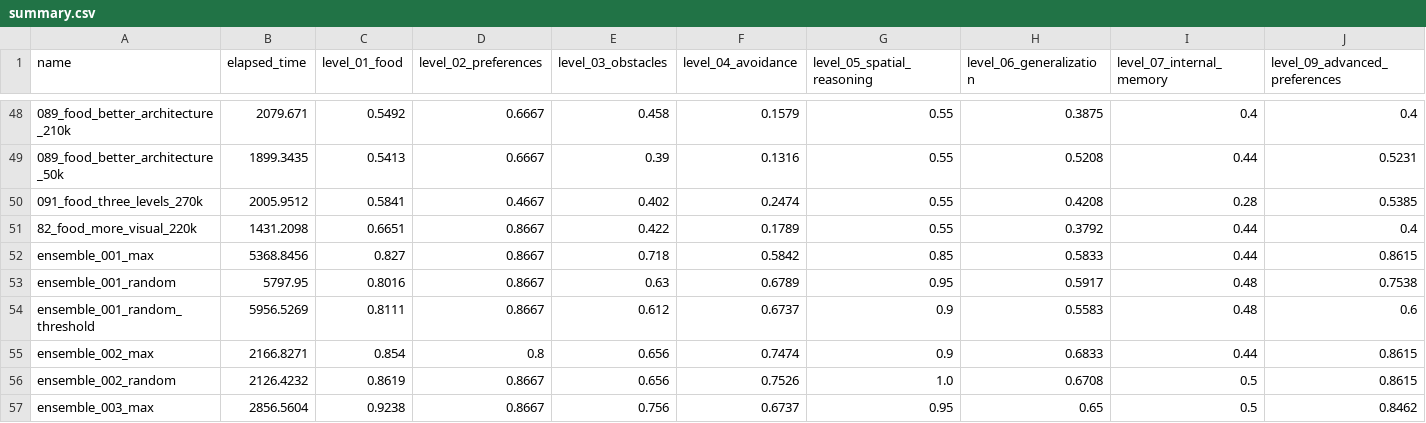
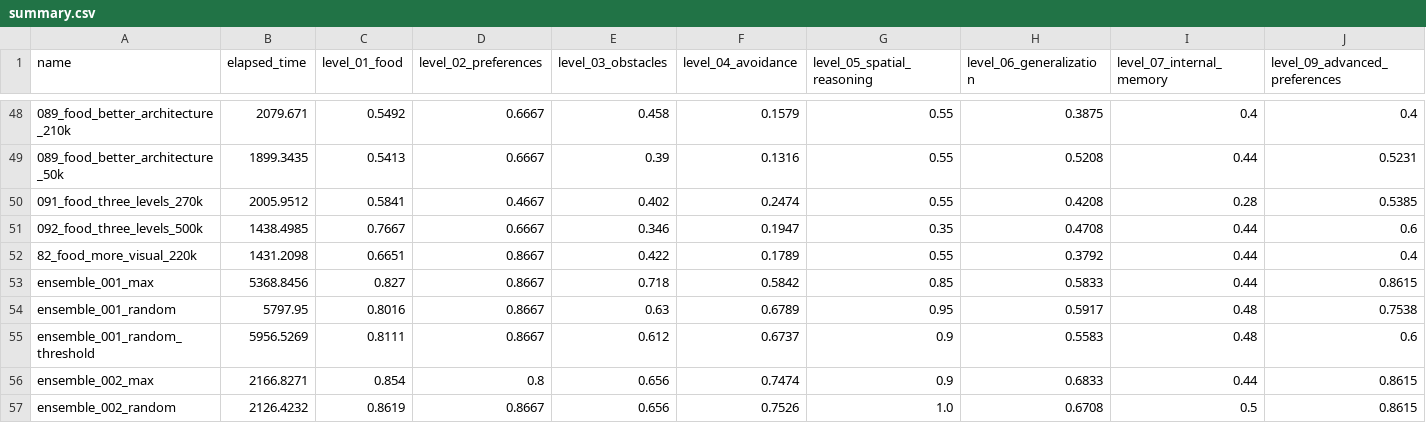
Before and after one commit to ironbar/orangutan, a CSV file: scripts/test_submission/summary.csv, drawn as a sheet; only a part is shown, gaps mark what is left out; the shorter side is filled out with more unchanged rows; rows hold the shown columns only; the diff names each change by its address in the sheet, - before the commit and + after, or states it on an @@ line.

```diff
--- a/scripts/test_submission/summary.csv
+++ b/scripts/test_submission/summary.csv
+row 51: 092_food_three_levels_500k | 1438.4985 | 0.7667 | 0.6667 | 0.346 | 0.1947 | 0.35 | 0.4708 | 0.44 | 0.6
```
Also changed, not shown: 5 other files.
